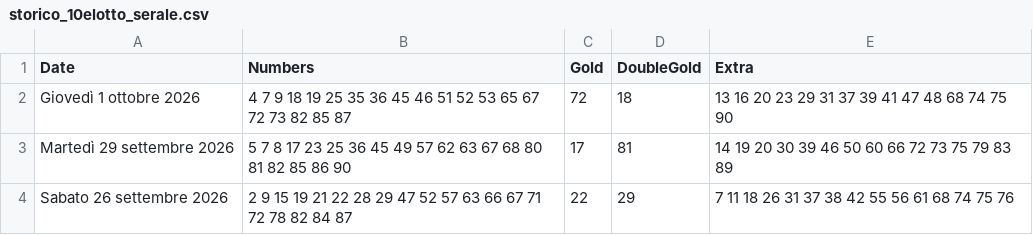
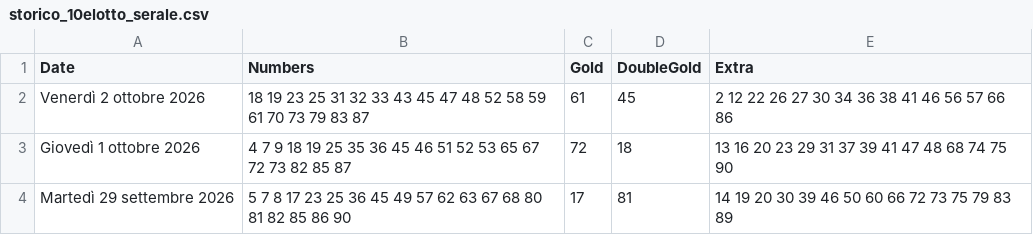
Before and after one commit to ilCamillo/lotto-serale-data, a CSV file: storico_10elotto_serale.csv, drawn as a sheet; only a part is shown; the shorter side is filled out with more unchanged rows; the diff names each change by its address in the sheet, - before the commit and + after, or states it on an @@ line.

```diff
--- a/storico_10elotto_serale.csv
+++ b/storico_10elotto_serale.csv
+row 2: Venerdì 2 ottobre 2026 | 18 19 23 25 31 32 33 43 45 47 48 52 58 59 61 70 73 79 83 87 | 61 | 45 | 2 12 22 26 27 30 34 36 38 41 46 56 57 66 86
```
Also changed, not shown: 1 other file.
